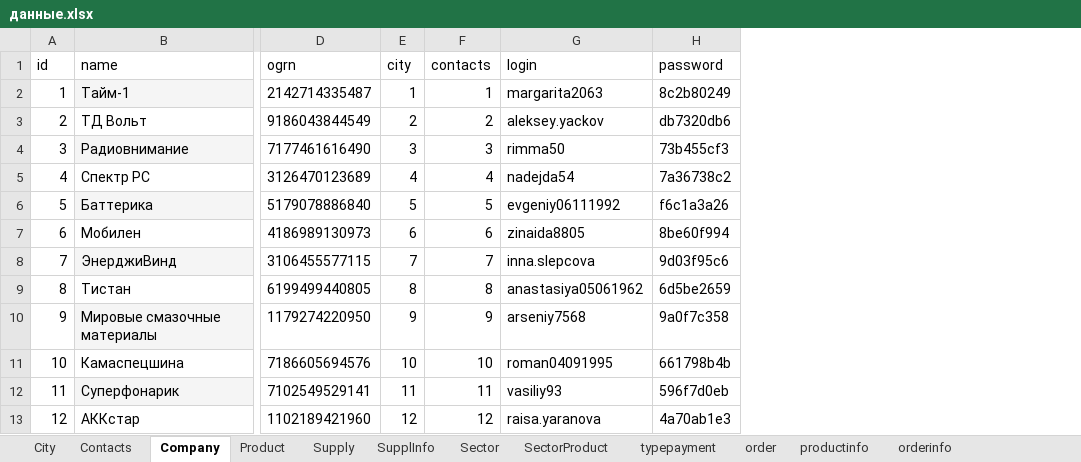
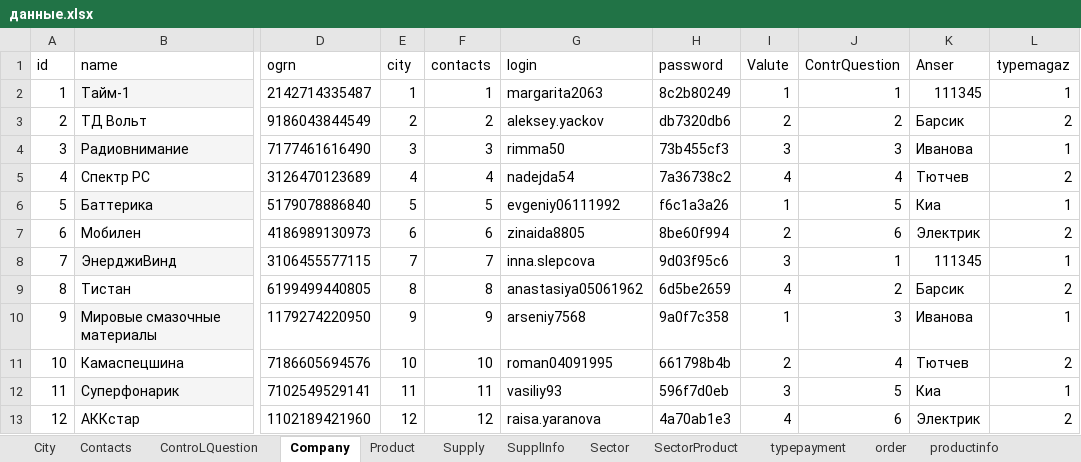
Before and after one commit to Dianoil/CensusGoods, an Excel workbook: dipl/данные.xlsx, sheet Company, drawn as a sheet; only a part is shown, gaps mark what is left out; values as stored, in another font and other column widths than the file's, no borders; the diff names each change by its address in the sheet, - before the commit and + after, or states it on an @@ line.

```diff
--- a/dipl/данные.xlsx (sheet Company)
+++ b/dipl/данные.xlsx (sheet Company)
+sheet tab: ControLQuestion
+column I (Valute), rows 2-13: 1 | 2 | 3 | 4 | 1 | 2 | 3 | 4 | 1 | 2 | 3 | 4
+column J (ContrQuestion), rows 2-13: 1 | 2 | 3 | 4 | 5 | 6 | 1 | 2 | 3 | 4 | 5 | 6
+column K (Anser), rows 2-13: 111345 | Барсик | Иванова | Тютчев | Киа | Электрик | 111345 | Барсик | Иванова | Тютчев | Киа | Электрик
+column L (typemagaz), rows 2-13: 1 | 2 | 1 | 2 | 1 | 2 | 1 | 2 | 1 | 2 | 1 | 2
```
Also changed, not shown: sheet productinfo, sheet order, 36 other files.
